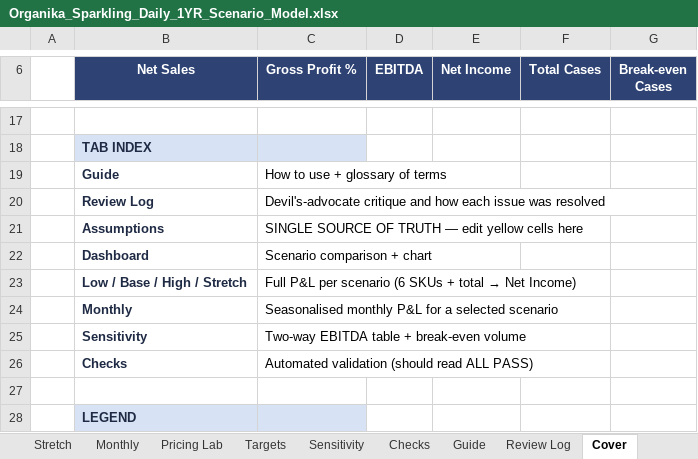
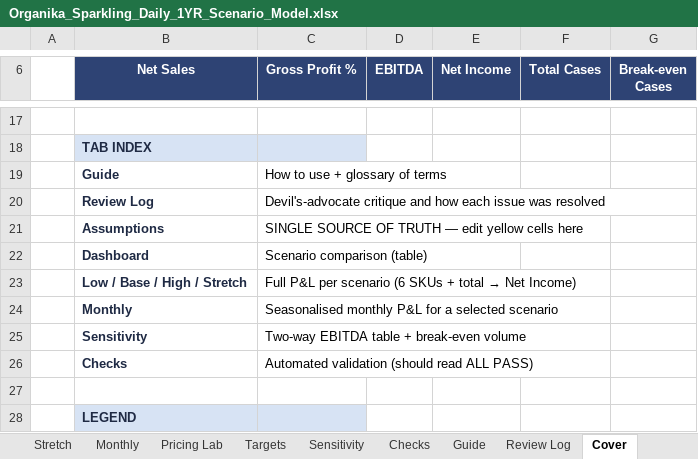
Before and after one commit to louisnto-cloud/my-first-project, an Excel workbook: Organika_Sparkling_Daily_1YR_Scenario_Model.xlsx, sheet Cover, drawn as a sheet; only a part is shown, gaps mark what is left out; values as stored, in another font and other column widths than the file's, no borders; the diff names each change by its address in the sheet, - before the commit and + after, or states it on an @@ line.

```diff
--- a/Organika_Sparkling_Daily_1YR_Scenario_Model.xlsx (sheet Cover)
+++ b/Organika_Sparkling_Daily_1YR_Scenario_Model.xlsx (sheet Cover)
-C22 (Gross Profit %): Scenario comparison + chart
+C22 (Gross Profit %): Scenario comparison (table)
```
Also changed, not shown: sheet Home, charts or pictures, 2 other files.
